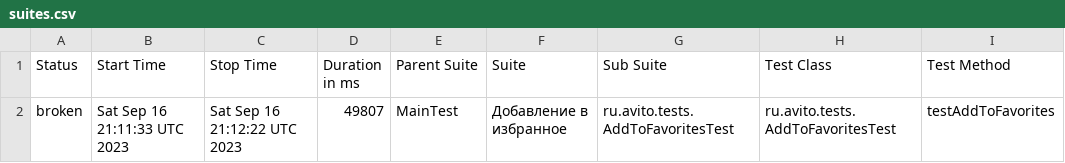
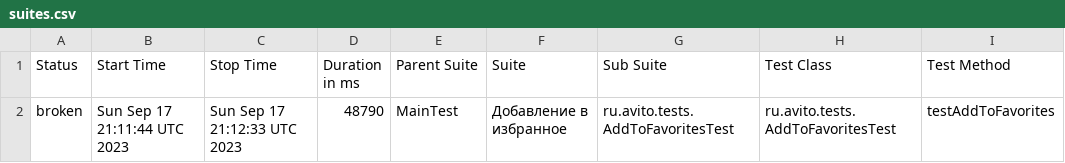
Before and after one commit to Doma-Sapiens/test-web, a CSV file: data/suites.csv, drawn as a sheet; only a part is shown; the diff names each change by its address in the sheet, - before the commit and + after, or states it on an @@ line.

```diff
--- a/data/suites.csv
+++ b/data/suites.csv
-B2 (Start Time): Sat Sep 16 21:11:33 UTC 2023
+B2 (Start Time): Sun Sep 17 21:11:44 UTC 2023
-C2 (Stop Time): Sat Sep 16 21:12:22 UTC 2023
+C2 (Stop Time): Sun Sep 17 21:12:33 UTC 2023
-D2 (Duration in ms): 49807
+D2 (Duration in ms): 48790
```
Also changed, not shown: 23 other files.
